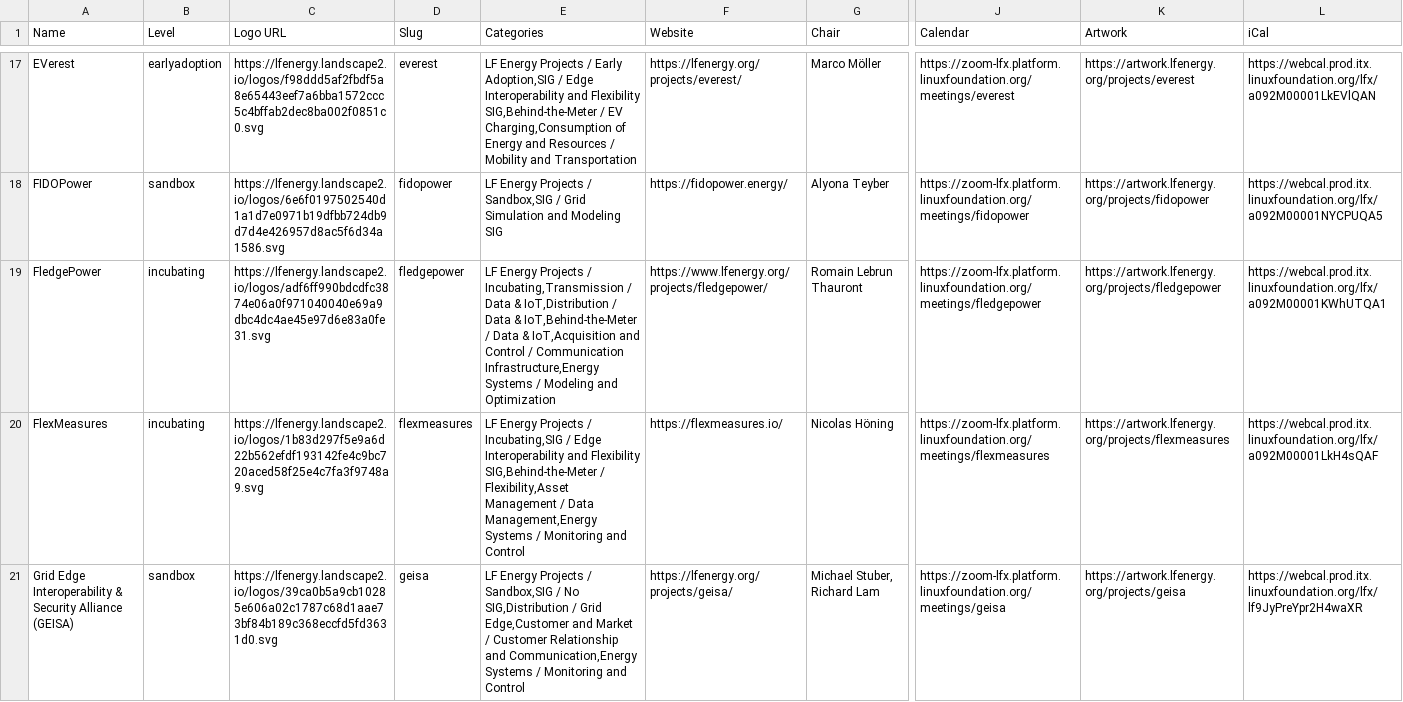
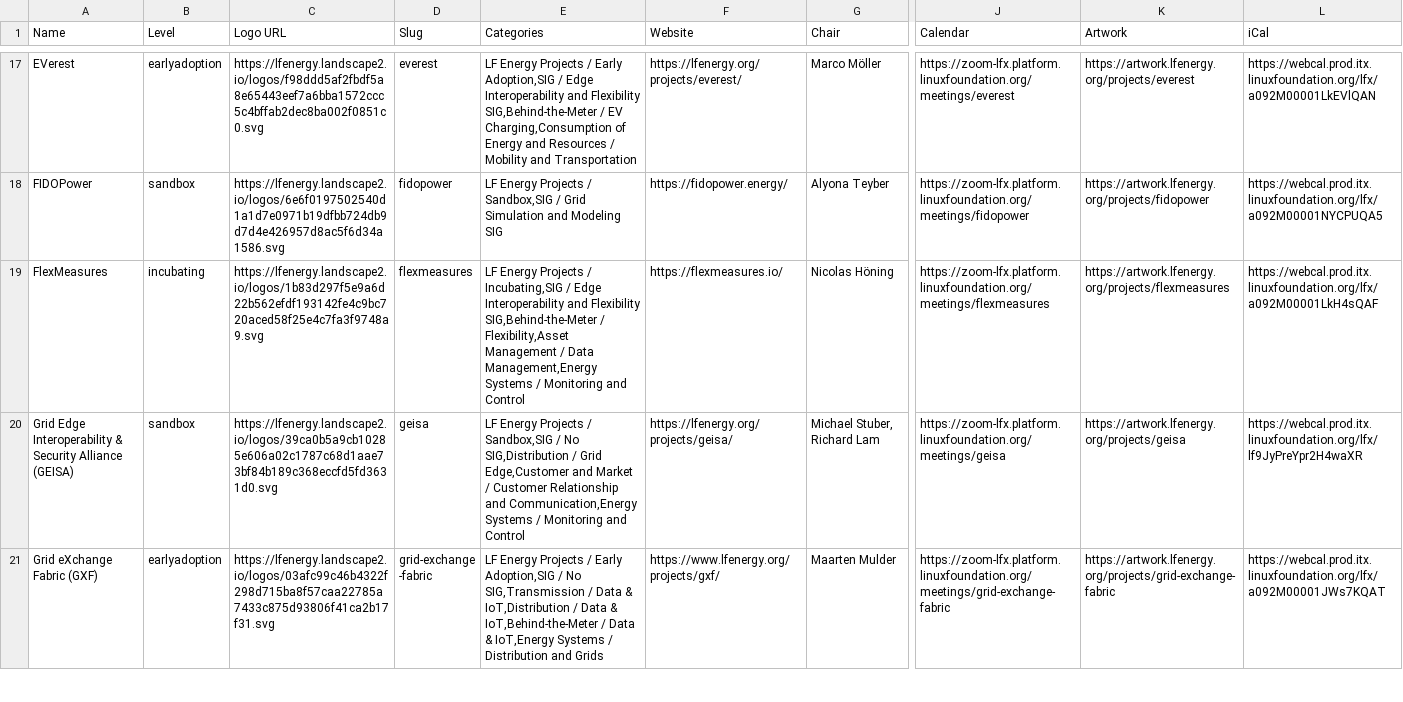
Before and after one commit to lf-energy/tac, a CSV file: _data/projects.csv, drawn as a sheet; only a part is shown, gaps mark what is left out; the shorter side is filled out with more unchanged rows; rows hold the shown columns only; the diff names each change by its address in the sheet, - before the commit and + after, or states it on an @@ line.

Commit message:
Update Data Sources from LFX 2026-07-17 (#875)
Automated changes by
[create-pull-request](https://github.com/peter-evans/create-pull-request)
GitHub action

Signed-off-by: github-actions[bot] <41898282+github-actions[bot]@users.noreply.github.com>

```diff
--- a/_data/projects.csv
+++ b/_data/projects.csv
-row 19: FledgePower | incubating | https://lfenergy.landscape2.io/logos/adf6ff990bdcdfc3874e06a0f971040040e69a9dbc4dc4ae45e97d6e83a0fe31.svg | fledgepower | LF Energy Projects / Incubating,Transmission / Data & IoT,Distribution / Data & IoT,Behind-the-Meter / Data & IoT,Acquisition and Control / Communication Infrastructure,Energy Systems / Modeling and Optimization | https://www.lfenergy.org/projects/fledgepower/ | Romain Lebrun Thauront | https://zoom-lfx.platform.linuxfoundation.org/meetings/fledgepower | https://artwork.lfenergy.org/projects/fledgepower | https://webcal.prod.itx.linuxfoundation.org/lfx/a092M00001KWhUTQA1
```
